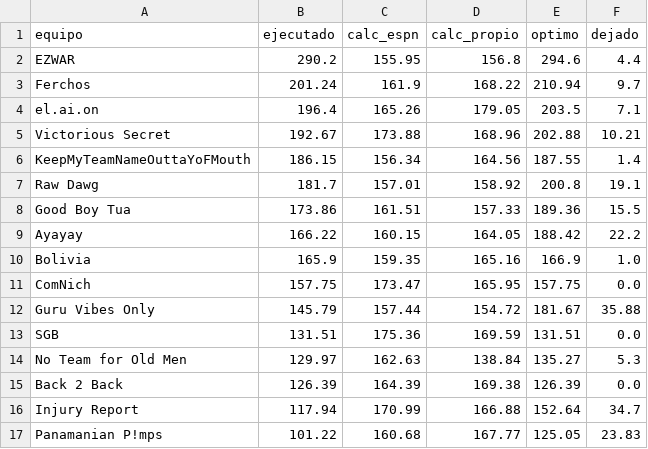
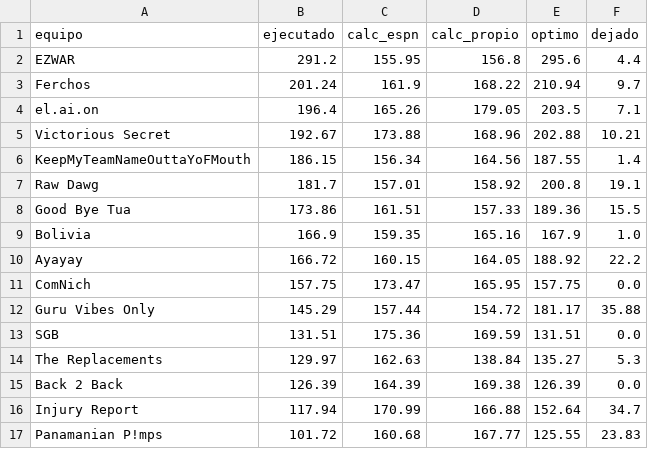
Before and after one commit to andresborrerom/Apuestas-mundial, a CSV file: fantasy-nfl/data/auditoria_semanal.csv, drawn as a sheet.

```diff
--- a/fantasy-nfl/data/auditoria_semanal.csv
+++ b/fantasy-nfl/data/auditoria_semanal.csv
@@ -1,3 +1,3 @@
 equipo,ejecutado,calc_espn,calc_propio,optimo,dejado
-EZWAR,290.2,155.95,156.8,294.6,4.4
+EZWAR,291.2,155.95,156.8,295.6,4.4
 Ferchos,201.24,161.9,168.22,210.94,9.7
@@ -7,11 +7,11 @@ KeepMyTeamNameOuttaYoFMouth,186.15,156.34,164.56,187.55,1.4
 Raw Dawg,181.7,157.01,158.92,200.8,19.1
-Good Boy Tua,173.86,161.51,157.33,189.36,15.5
-Ayayay,166.22,160.15,164.05,188.42,22.2
-Bolivia,165.9,159.35,165.16,166.9,1.0
+Good Bye Tua,173.86,161.51,157.33,189.36,15.5
+Bolivia,166.9,159.35,165.16,167.9,1.0
+Ayayay,166.72,160.15,164.05,188.92,22.2
 ComNich,157.75,173.47,165.95,157.75,0.0
-Guru Vibes Only,145.79,157.44,154.72,181.67,35.88
+Guru Vibes Only,145.29,157.44,154.72,181.17,35.88
 SGB,131.51,175.36,169.59,131.51,0.0
-No Team for Old Men,129.97,162.63,138.84,135.27,5.3
+The Replacements,129.97,162.63,138.84,135.27,5.3
 Back 2 Back,126.39,164.39,169.38,126.39,0.0
 Injury Report,117.94,170.99,166.88,152.64,34.7
-Panamanian P!mps,101.22,160.68,167.77,125.05,23.83
+Panamanian P!mps,101.72,160.68,167.77,125.55,23.83
```
Also changed, not shown: fantasy-nfl/data/marcador_semanal.csv, 2 other files.
